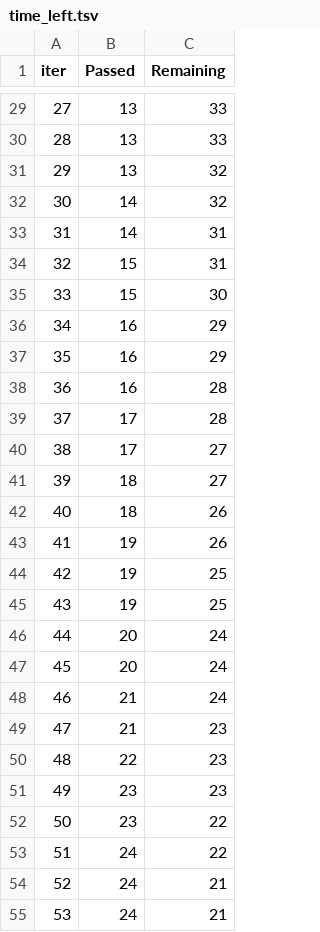
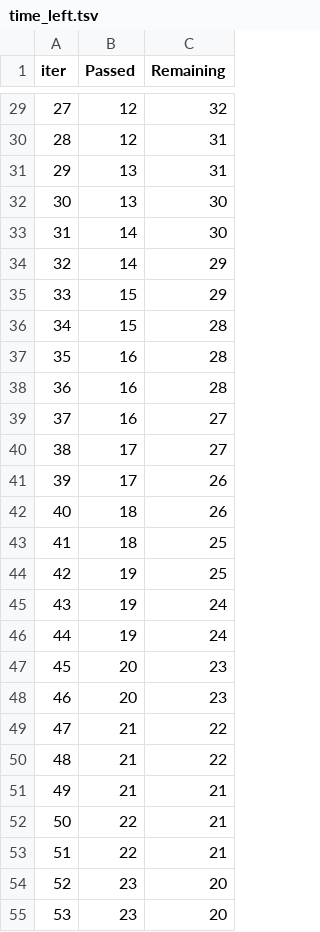
Before and after one commit to ridham1404/mlproject, a TSV file: catboost_info/time_left.tsv, drawn as a sheet; only a part is shown, gaps mark what is left out; the diff covers the shown part only.

```diff
--- a/catboost_info/time_left.tsv
+++ b/catboost_info/time_left.tsv
@@ -29,27 +29,27 @@ iter	Passed	Remaining
-27	13	33
-28	13	33
-29	13	32
-30	14	32
-31	14	31
-32	15	31
-33	15	30
-34	16	29
-35	16	29
+27	12	32
+28	12	31
+29	13	31
+30	13	30
+31	14	30
+32	14	29
+33	15	29
+34	15	28
+35	16	28
 36	16	28
-37	17	28
+37	16	27
 38	17	27
-39	18	27
+39	17	26
 40	18	26
-41	19	26
+41	18	25
 42	19	25
-43	19	25
-44	20	24
-45	20	24
-46	21	24
-47	21	23
-48	22	23
-49	23	23
-50	23	22
-51	24	22
-52	24	21
-53	24	21
+43	19	24
+44	19	24
+45	20	23
+46	20	23
+47	21	22
+48	21	22
+49	21	21
+50	22	21
+51	22	21
+52	23	20
+53	23	20
```
Also changed, not shown: 92 edited cells elsewhere in this file, artifacts/data.csv, artifacts/test.csv, 12 other files.
